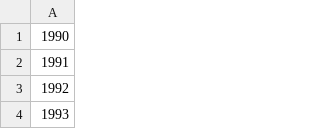
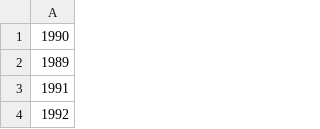
Before and after one commit to TheGithubMafia/MohitSharma2000_8d0c5709-e009-49f1-9925-cb96099ffb59, a CSV file: Github-userName-checker/postfix.csv, drawn as a sheet; only a part is shown; the shorter side is filled out with more unchanged rows.

Commit message:
adding to CSV file

```diff
--- a/Github-userName-checker/postfix.csv
+++ b/Github-userName-checker/postfix.csv
@@ -1,2 +1,3 @@
 1990
+1989
 1991
```
